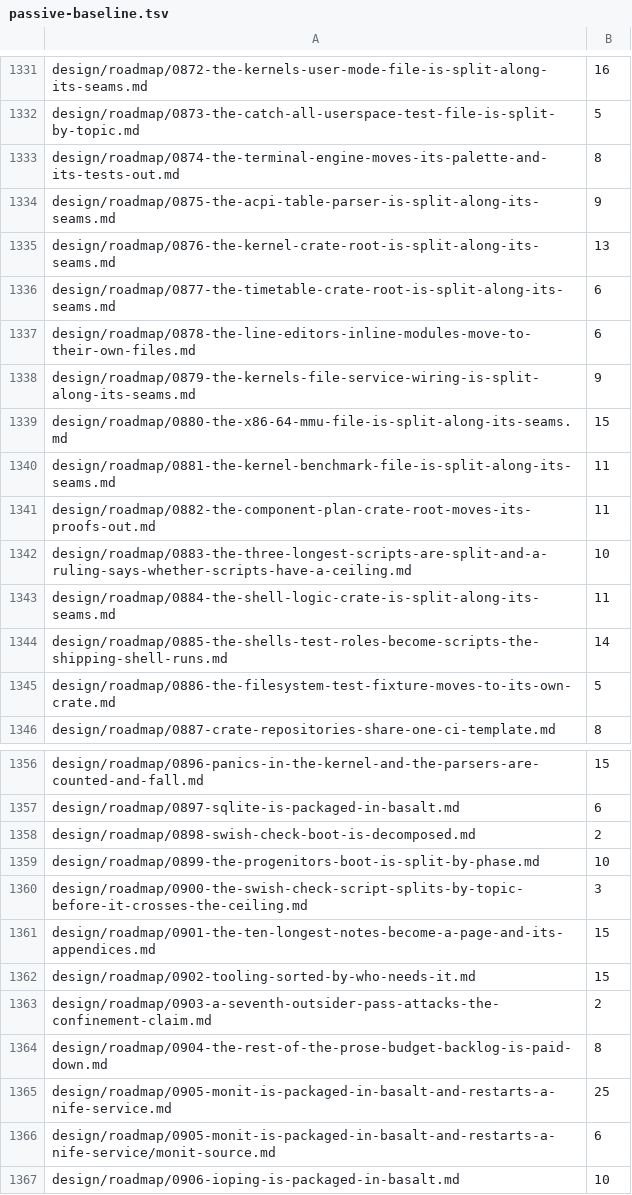
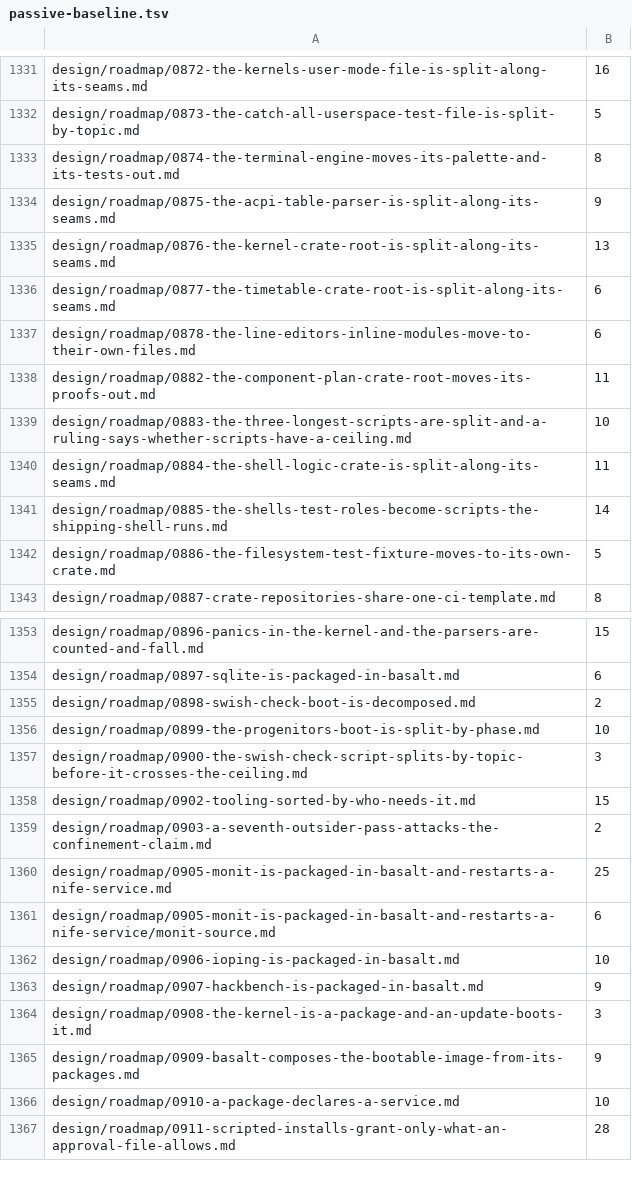
Before and after one commit to nifeos/nife, a TSV file: design/passive-baseline.tsv, drawn as a sheet; only a part is shown, gaps mark what is left out; the shorter side is filled out with more unchanged rows.

```diff
--- a/design/passive-baseline.tsv
+++ b/design/passive-baseline.tsv
@@ -1337,5 +1337,2 @@ design/roadmap/0877-the-timetable-crate-root-is-split-along-its-seams.md	6
 design/roadmap/0878-the-line-editors-inline-modules-move-to-their-own-files.md	6
-design/roadmap/0879-the-kernels-file-service-wiring-is-split-along-its-seams.md	9
-design/roadmap/0880-the-x86-64-mmu-file-is-split-along-its-seams.md	15
-design/roadmap/0881-the-kernel-benchmark-file-is-split-along-its-seams.md	11
 design/roadmap/0882-the-component-plan-crate-root-moves-its-proofs-out.md	11
@@ -1360,6 +1357,4 @@ design/roadmap/0899-the-progenitors-boot-is-split-by-phase.md	10
 design/roadmap/0900-the-swish-check-script-splits-by-topic-before-it-crosses-the-ceiling.md	3
-design/roadmap/0901-the-ten-longest-notes-become-a-page-and-its-appendices.md	15
 design/roadmap/0902-tooling-sorted-by-who-needs-it.md	15
 design/roadmap/0903-a-seventh-outsider-pass-attacks-the-confinement-claim.md	2
-design/roadmap/0904-the-rest-of-the-prose-budget-backlog-is-paid-down.md	8
 design/roadmap/0905-monit-is-packaged-in-basalt-and-restarts-a-nife-service.md	25
```
Also changed, not shown: 13 other files.
